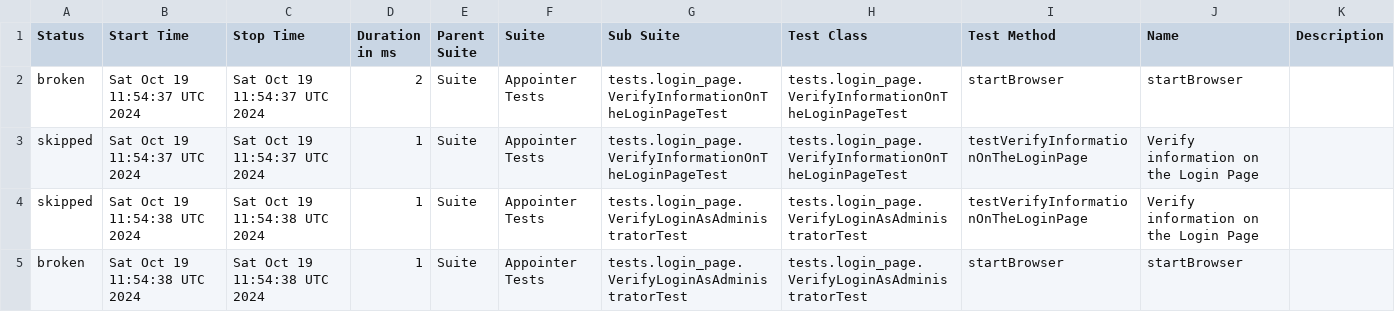
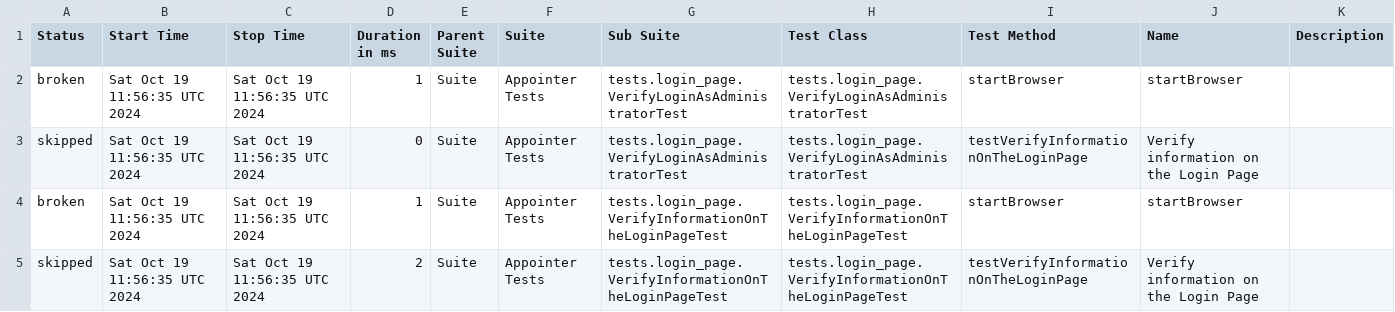
Before and after one commit to vadym-udaltsov/Appointer_Automation, a CSV file: data/suites.csv, drawn as a sheet.

```diff
--- a/data/suites.csv
+++ b/data/suites.csv
@@ -1,5 +1,5 @@
 "Status","Start Time","Stop Time","Duration in ms","Parent Suite","Suite","Sub Suite","Test Class","Test Method","Name","Description"
-"broken","Sat Oct 19 11:54:37 UTC 2024","Sat Oct 19 11:54:37 UTC 2024","2","Suite","Appointer Tests","tests.login_page.VerifyInformationOnTheLoginPageTest","tests.login_page.VerifyInformationOnTheLoginPageTest","startBrowser","startBrowser",""
-"skipped","Sat Oct 19 11:54:37 UTC 2024","Sat Oct 19 11:54:37 UTC 2024","1","Suite","Appointer Tests","tests.login_page.VerifyInformationOnTheLoginPageTest","tests.login_page.VerifyInformationOnTheLoginPageTest","testVerifyInformationOnTheLoginPage","Verify information on the Login Page",""
-"skipped","Sat Oct 19 11:54:38 UTC 2024","Sat Oct 19 11:54:38 UTC 2024","1","Suite","Appointer Tests","tests.login_page.VerifyLoginAsAdministratorTest","tests.login_page.VerifyLoginAsAdministratorTest","testVerifyInformationOnTheLoginPage","Verify information on the Login Page",""
-"broken","Sat Oct 19 11:54:38 UTC 2024","Sat Oct 19 11:54:38 UTC 2024","1","Suite","Appointer Tests","tests.login_page.VerifyLoginAsAdministratorTest","tests.login_page.VerifyLoginAsAdministratorTest","startBrowser","startBrowser",""
+"broken","Sat Oct 19 11:56:35 UTC 2024","Sat Oct 19 11:56:35 UTC 2024","1","Suite","Appointer Tests","tests.login_page.VerifyLoginAsAdministratorTest","tests.login_page.VerifyLoginAsAdministratorTest","startBrowser","startBrowser",""
+"skipped","Sat Oct 19 11:56:35 UTC 2024","Sat Oct 19 11:56:35 UTC 2024","0","Suite","Appointer Tests","tests.login_page.VerifyLoginAsAdministratorTest","tests.login_page.VerifyLoginAsAdministratorTest","testVerifyInformationOnTheLoginPage","Verify information on the Login Page",""
+"broken","Sat Oct 19 11:56:35 UTC 2024","Sat Oct 19 11:56:35 UTC 2024","1","Suite","Appointer Tests","tests.login_page.VerifyInformationOnTheLoginPageTest","tests.login_page.VerifyInformationOnTheLoginPageTest","startBrowser","startBrowser",""
+"skipped","Sat Oct 19 11:56:35 UTC 2024","Sat Oct 19 11:56:35 UTC 2024","2","Suite","Appointer Tests","tests.login_page.VerifyInformationOnTheLoginPageTest","tests.login_page.VerifyInformationOnTheLoginPageTest","testVerifyInformationOnTheLoginPage","Verify information on the Login Page",""
```
Also changed, not shown: 22 other files.
